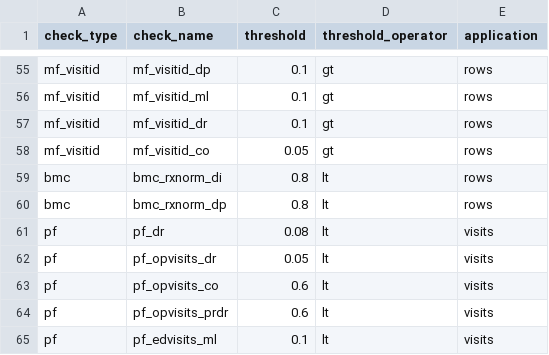
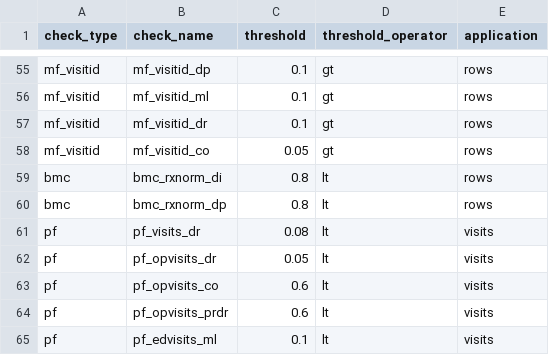
Before and after one commit to PEDSnet/dqa_processing, a CSV file: specs/threshold_limits.csv, drawn as a sheet; only a part is shown, gaps mark what is left out.

Commit message:
patches for new check_names

```diff
--- a/specs/threshold_limits.csv
+++ b/specs/threshold_limits.csv
@@ -60,3 +60,3 @@ bmc,bmc_rxnorm_di,0.8,lt,rows
 bmc,bmc_rxnorm_dp,0.8,lt,rows
-pf,pf_dr,0.08,lt,visits
+pf,pf_visits_dr,0.08,lt,visits
 pf,pf_opvisits_dr,0.05,lt,visits
```
Also changed, not shown: 2 other files.
